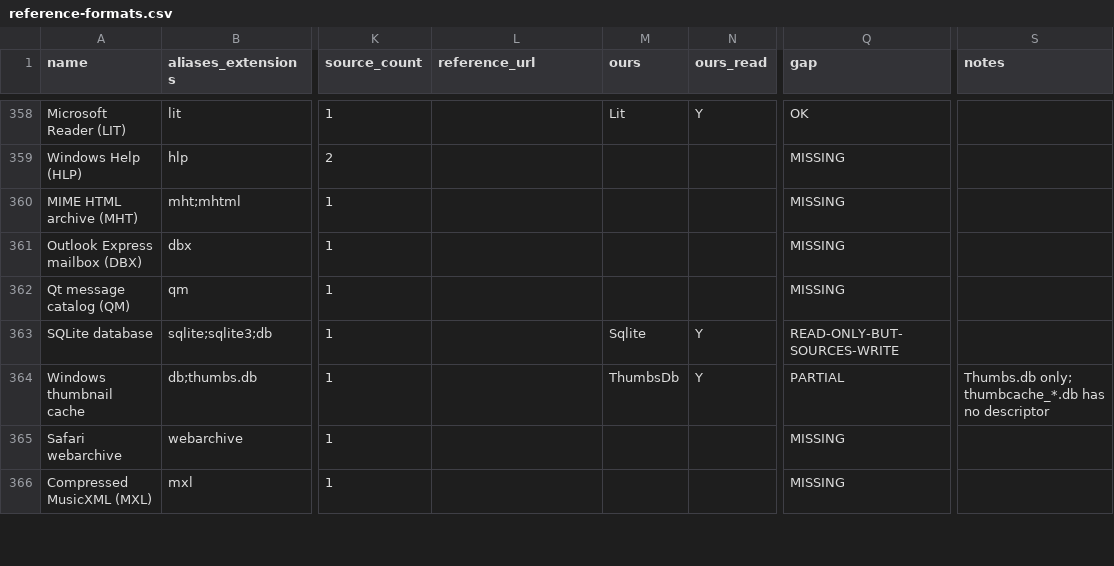
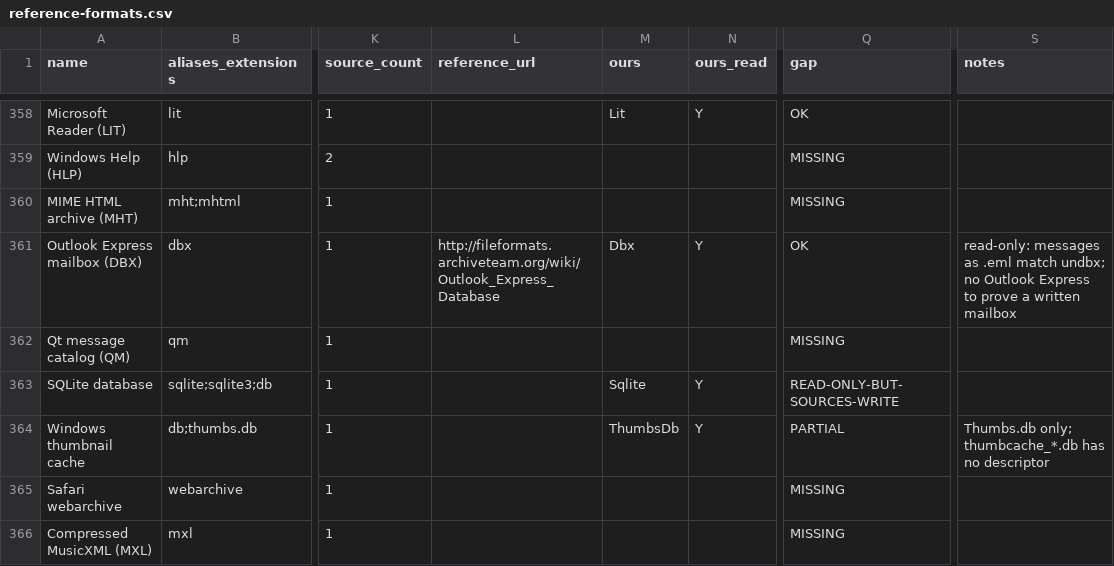
Before and after one commit to Hawkynt/CompressionWorkbench, a CSV file: docs/catalogue/reference-formats.csv, drawn as a sheet; only a part is shown, gaps mark what is left out; the diff names each change by its address in the sheet, - before the commit and + after, or states it on an @@ line.

Commit message:
+ Outlook Express DBX mailboxes: read-only
DBX was MISSING. New Dbx reader and descriptor: the index B-tree is
walked in order, each indexed item's inline and offset attributes are
decoded, and a mail folder's messages are reassembled from their data
block chains and listed as message_NNNN.eml; Folders.dbx lists its
folder tree as folders.ini. Loops, nodes or items that do not name
themselves, and records that run past the file are refused. Read-only:
no Outlook Express is available to prove a mailbox we would write.

Oracle: undbx 0.21. Of the four real Outlook Express 6 files of the
DbxOutlookExpress test data it extracts one message, and ours is the
same 10139 bytes (SHA-256 equal); it finds none in Outbox.dbx and
treats Offline.dbx as holding no messages, as we do.

Sourcing: rung 1/4 — follows the MIT DbxOutlookExpress reader
(THIRD-PARTY-NOTICE.DbxOutlookExpress.txt) and Arne Schloh's format
description; undbx (GPL) was only run.

```diff
--- a/docs/catalogue/reference-formats.csv
+++ b/docs/catalogue/reference-formats.csv
-L361 (reference_url): (empty)
+L361 (reference_url): http://fileformats.archiveteam.org/wiki/Outlook_Express_Database
-M361 (ours): (empty)
+M361 (ours): Dbx
-N361 (ours_read): (empty)
+N361 (ours_read): Y
-Q361 (gap): MISSING
+Q361 (gap): OK
-S361 (notes): (empty)
+S361 (notes): read-only: messages as .eml match undbx; no Outlook Express to prove a written mailbox
```
Also changed, not shown: 12 other files.
